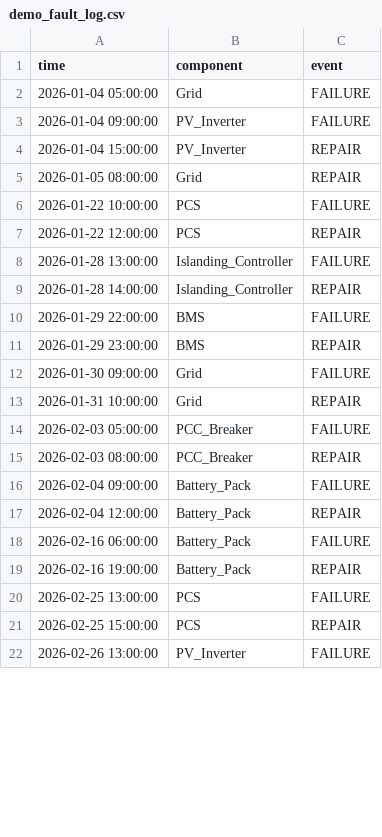
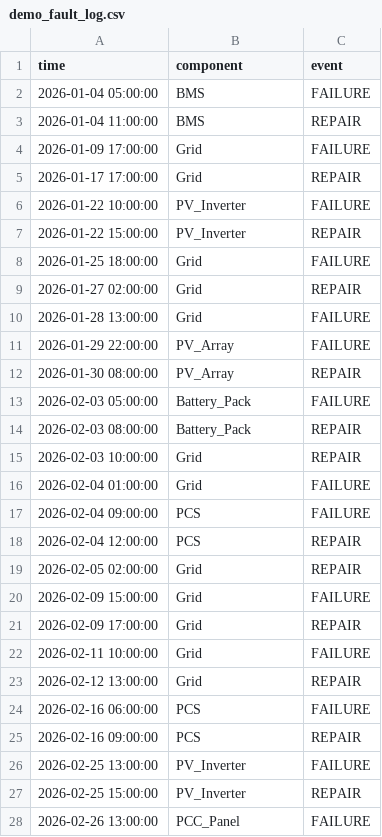
Before and after one commit to omarstfa/PyFTE, a CSV file: demo_output/demo_fault_log.csv, drawn as a sheet; only a part is shown; the diff covers the shown part only.

Commit message:
Plots show in demo

```diff
--- a/demo_output/demo_fault_log.csv
+++ b/demo_output/demo_fault_log.csv
@@ -1,22 +1,28 @@
 time,component,event
-2026-01-04 05:00:00,Grid,FAILURE
-2026-01-04 09:00:00,PV_Inverter,FAILURE
-2026-01-04 15:00:00,PV_Inverter,REPAIR
-2026-01-05 08:00:00,Grid,REPAIR
-2026-01-22 10:00:00,PCS,FAILURE
-2026-01-22 12:00:00,PCS,REPAIR
-2026-01-28 13:00:00,Islanding_Controller,FAILURE
-2026-01-28 14:00:00,Islanding_Controller,REPAIR
-2026-01-29 22:00:00,BMS,FAILURE
-2026-01-29 23:00:00,BMS,REPAIR
-2026-01-30 09:00:00,Grid,FAILURE
-2026-01-31 10:00:00,Grid,REPAIR
-2026-02-03 05:00:00,PCC_Breaker,FAILURE
-2026-02-03 08:00:00,PCC_Breaker,REPAIR
-2026-02-04 09:00:00,Battery_Pack,FAILURE
-2026-02-04 12:00:00,Battery_Pack,REPAIR
-2026-02-16 06:00:00,Battery_Pack,FAILURE
-2026-02-16 19:00:00,Battery_Pack,REPAIR
-2026-02-25 13:00:00,PCS,FAILURE
-2026-02-25 15:00:00,PCS,REPAIR
-2026-02-26 13:00:00,PV_Inverter,FAILURE
+2026-01-04 05:00:00,BMS,FAILURE
+2026-01-04 11:00:00,BMS,REPAIR
+2026-01-09 17:00:00,Grid,FAILURE
+2026-01-17 17:00:00,Grid,REPAIR
+2026-01-22 10:00:00,PV_Inverter,FAILURE
+2026-01-22 15:00:00,PV_Inverter,REPAIR
+2026-01-25 18:00:00,Grid,FAILURE
+2026-01-27 02:00:00,Grid,REPAIR
+2026-01-28 13:00:00,Grid,FAILURE
+2026-01-29 22:00:00,PV_Array,FAILURE
+2026-01-30 08:00:00,PV_Array,REPAIR
+2026-02-03 05:00:00,Battery_Pack,FAILURE
+2026-02-03 08:00:00,Battery_Pack,REPAIR
+2026-02-03 10:00:00,Grid,REPAIR
+2026-02-04 01:00:00,Grid,FAILURE
+2026-02-04 09:00:00,PCS,FAILURE
+2026-02-04 12:00:00,PCS,REPAIR
+2026-02-05 02:00:00,Grid,REPAIR
+2026-02-09 15:00:00,Grid,FAILURE
+2026-02-09 17:00:00,Grid,REPAIR
+2026-02-11 10:00:00,Grid,FAILURE
+2026-02-12 13:00:00,Grid,REPAIR
+2026-02-16 06:00:00,PCS,FAILURE
+2026-02-16 09:00:00,PCS,REPAIR
+2026-02-25 13:00:00,PV_Inverter,FAILURE
+2026-02-25 15:00:00,PV_Inverter,REPAIR
+2026-02-26 13:00:00,PCC_Panel,FAILURE
```
Also changed, not shown: 8 added rows, 7 removed rows and 48 edited cells elsewhere in this file, demo_output/demo_state_data.csv, 6 other files.
